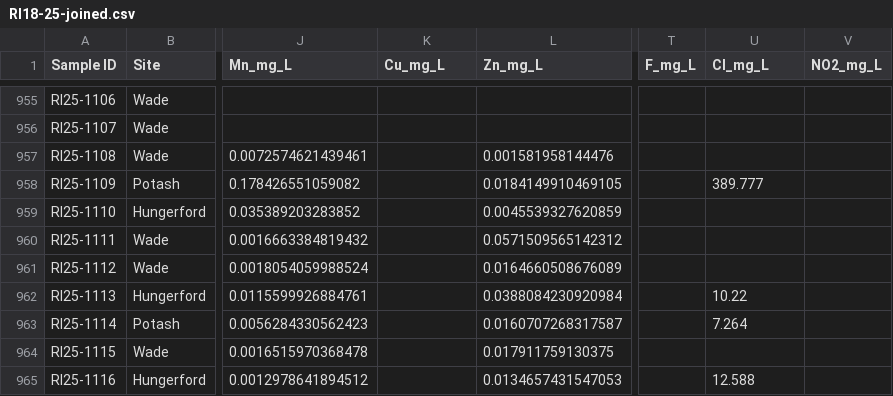
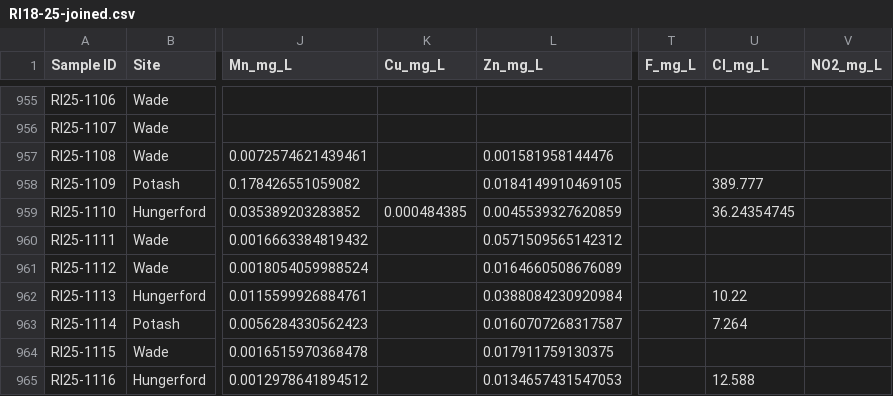
Before and after one commit to MeganEDuffy/LCBP-interannual-EMMAs, a CSV file: Data/GrabSample_data/RI18-25-joined.csv, drawn as a sheet; only a part is shown, gaps mark what is left out; the diff names each change by its address in the sheet, - before the commit and + after, or states it on an @@ line.

```diff
--- a/Data/GrabSample_data/RI18-25-joined.csv
+++ b/Data/GrabSample_data/RI18-25-joined.csv
-K959 (Cu_mg_L): (empty)
+K959 (Cu_mg_L): 0.000484385
-U959 (Cl_mg_L): (empty)
+U959 (Cl_mg_L): 36.24354745
```
Also changed, not shown: Output/EMMA-results/Hungerford_Feb_ROS_fractions.csv, 9 other files.
